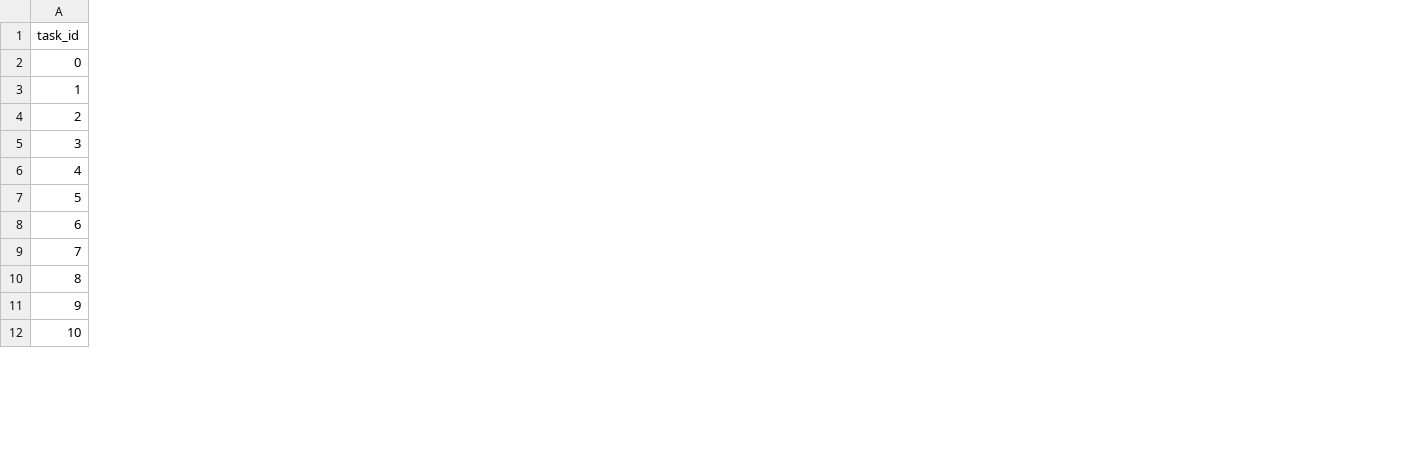
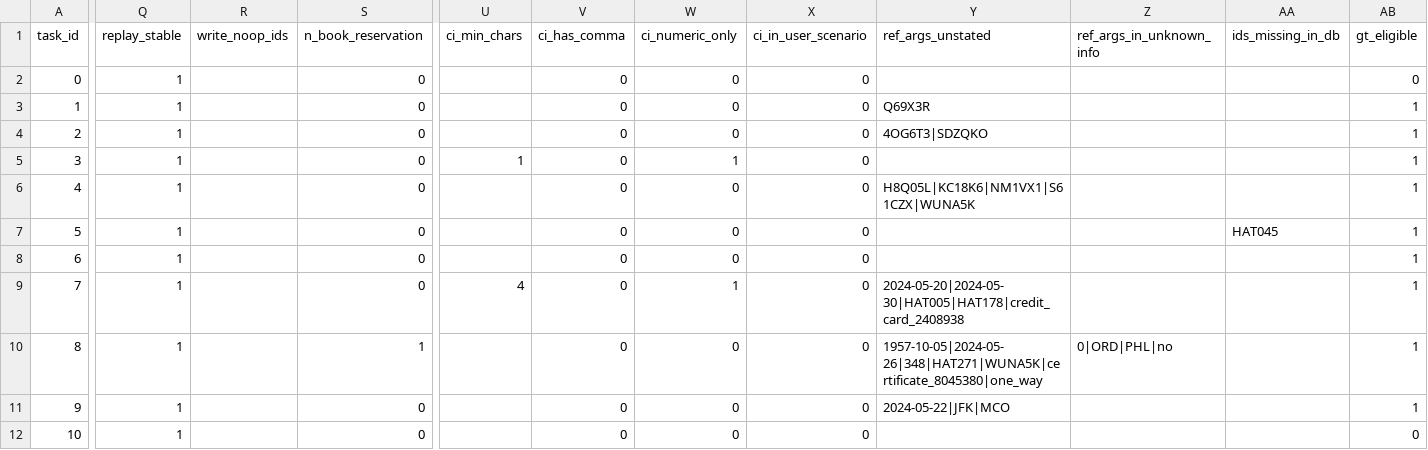
Before and after one commit to Scienceconsult94/AI_safety_project, a CSV file: results/static_scan.csv, drawn as a sheet; only a part is shown, gaps mark what is left out; the diff covers the shown part only; the diff names each change by its address in the sheet, - before the commit and + after, or states it on an @@ line.

Commit message:
static_scan.py: pre-screen columns from checklist.md (per-action WRITE no-ops, second replay, unstated reference args, ids missing in DB, short/numeric communicate_info); run scripts no longer apply the NL-judge patch; issue candidate I1

```diff
--- a/results/static_scan.csv
+++ b/results/static_scan.csv
+column Q (replay_stable), rows 2-12: all 1
+column R (write_noop_ids), empty
+column S (n_book_reservation), rows 2-12: 0 | 0 | 0 | 0 | 0 | 0 | 0 | 0 | 1 | 0 | 0
+column U (ci_min_chars), rows 5-9: 1 |  |  |  | 4
+column V (ci_has_comma), rows 2-12: all 0
+column W (ci_numeric_only), rows 2-12: 0 | 0 | 0 | 1 | 0 | 0 | 0 | 1 | 0 | 0 | 0
+column X (ci_in_user_scenario), rows 2-12: all 0
+column Y (ref_args_unstated), rows 3-11: Q69X3R | 4OG6T3|SDZQKO |  | H8Q05L|KC18K6|NM1VX1|S61CZX|WUNA5K |  |  | 2024-05-20|2024-05-30|HAT005|HAT178|credit_card_2408938 | 1957-10-05|2024-05-26|348|HAT271|WUNA5K|certificate_8045380|one_way | 2024-05-22|JFK|MCO
+column Z (ref_args_in_unknown_info), row 10: 0|ORD|PHL|no
+column AA (ids_missing_in_db), row 7: HAT045
+column AB (gt_eligible), rows 2-12: 0 | 1 | 1 | 1 | 1 | 1 | 1 | 1 | 1 | 1 | 0
```
Also changed, not shown: 1 added column elsewhere in this file, 5 other files.
